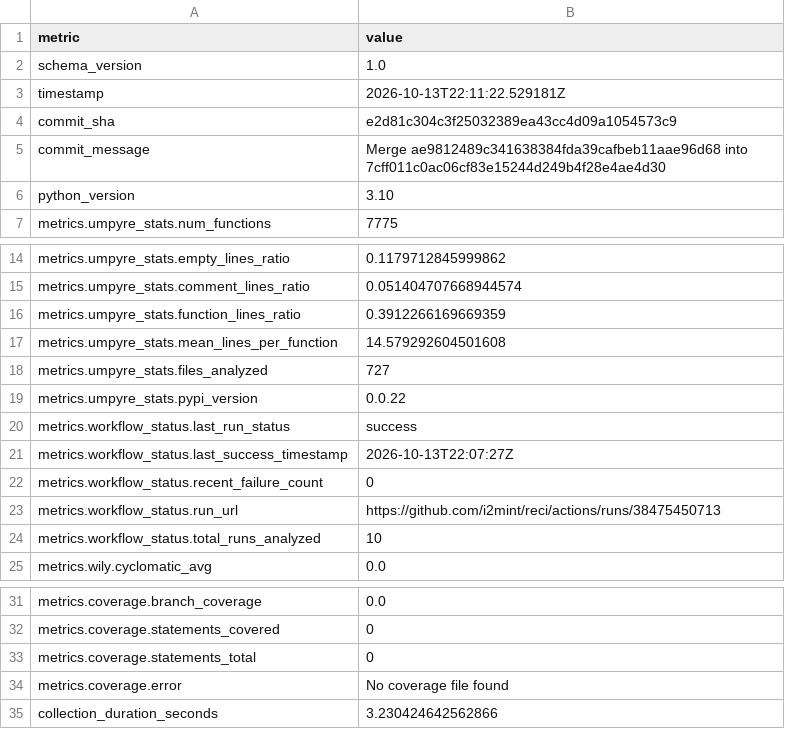
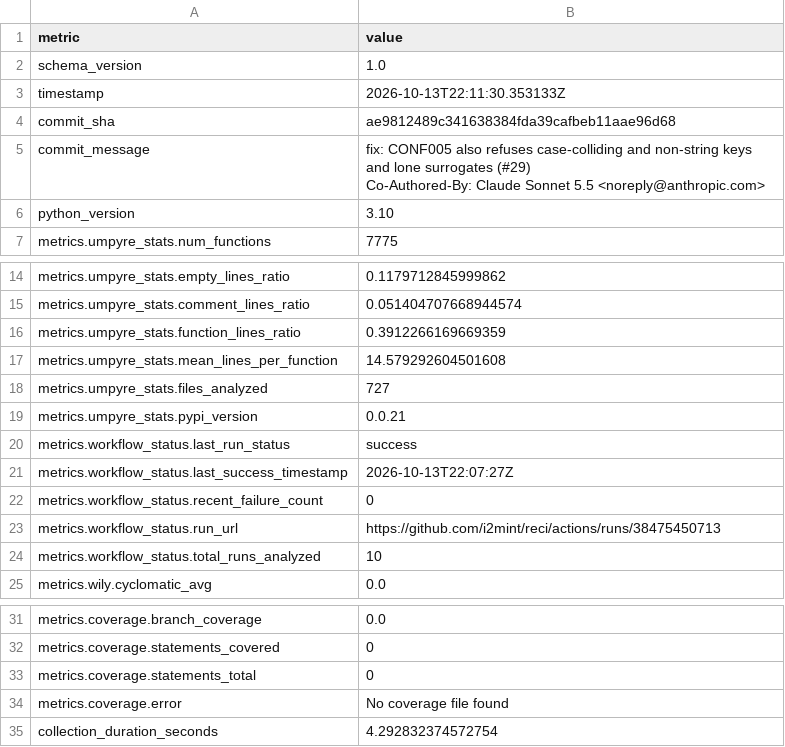
Before and after one commit to i2mint/reci, a CSV file: metrics.csv, drawn as a sheet; only a part is shown, gaps mark what is left out.

Commit message:
Update metrics for ae98124

```diff
--- a/metrics.csv
+++ b/metrics.csv
@@ -2,5 +2,7 @@ metric,value
 schema_version,1.0
-timestamp,2026-10-13T22:11:22.529181Z
-commit_sha,e2d81c304c3f25032389ea43cc4d09a1054573c9
-commit_message,Merge ae9812489c341638384fda39cafbeb11aae96d68 into 7cff011c0ac06cf83e15244d249b4f28e4ae4d30
+timestamp,2026-10-13T22:11:30.353133Z
+commit_sha,ae9812489c341638384fda39cafbeb11aae96d68
+commit_message,"fix: CONF005 also refuses case-colliding and non-string keys and lone surrogates (#29)
+
+Co-Authored-By: Claude Sonnet 5.5 <noreply@anthropic.com>"
 python_version,3.10
@@ -18,3 +20,3 @@ metrics.umpyre_stats.mean_lines_per_function,14.579292604501608
 metrics.umpyre_stats.files_analyzed,727
-metrics.umpyre_stats.pypi_version,0.0.22
+metrics.umpyre_stats.pypi_version,0.0.21
 metrics.workflow_status.last_run_status,success
@@ -38,2 +40,2 @@ metrics.coverage.statements_total,0
 metrics.coverage.error,No coverage file found
-collection_duration_seconds,3.230424642562866
+collection_duration_seconds,4.292832374572754
```
Also changed, not shown: 2 other files.
